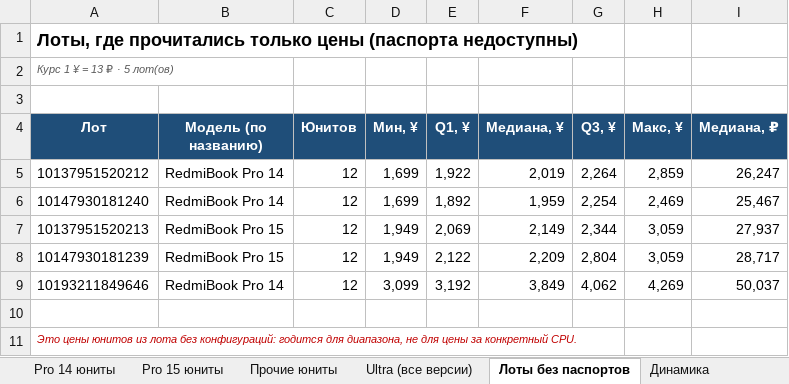
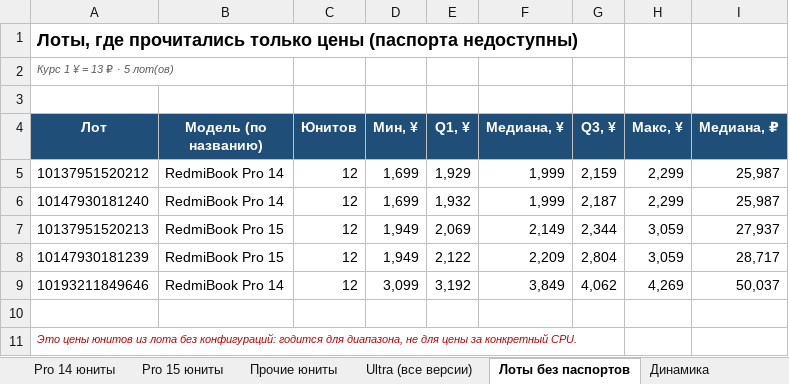
Before and after one commit to usmniko-spec/jd-laptops, an Excel workbook: redmibook_pro_auto.xlsx, sheet Лоты без паспортов, drawn as a sheet; values as stored, in another font and other column widths than the file's, no borders; the diff names each change by its address in the sheet, - before the commit and + after, or states it on an @@ line.

```diff
--- a/redmibook_pro_auto.xlsx (sheet Лоты без паспортов)
+++ b/redmibook_pro_auto.xlsx (sheet Лоты без паспортов)
-E5 (Q1, ¥): 1,922
+E5 (Q1, ¥): 1,929
-F5 (Медиана, ¥): 2,019
+F5 (Медиана, ¥): 1,999
-G5 (Q3, ¥): 2,264
+G5 (Q3, ¥): 2,159
-H5 (Макс, ¥): 2,859
+H5 (Макс, ¥): 2,299
-I5 (Медиана, ₽): 26,247
+I5 (Медиана, ₽): 25,987
-E6 (Q1, ¥): 1,892
+E6 (Q1, ¥): 1,932
-F6 (Медиана, ¥): 1,959
+F6 (Медиана, ¥): 1,999
-G6 (Q3, ¥): 2,254
+G6 (Q3, ¥): 2,187
-H6 (Макс, ¥): 2,469
+H6 (Макс, ¥): 2,299
-I6 (Медиана, ₽): 25,467
+I6 (Медиана, ₽): 25,987
```
Also changed, not shown: sheet Движение все Pro, sheet Динамика, sheet Pro 14 юниты, sheet Сводка, sheet Фокус 6600H-6800H-Ultra, sheet Статус сбора, 2 more sheets, 4 other files.
